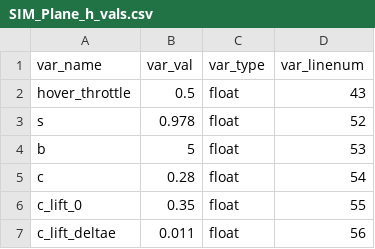
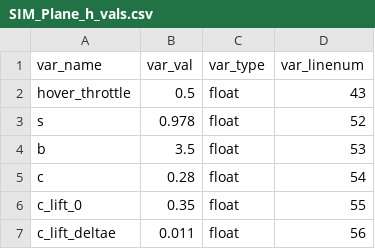
Before and after one commit to jn89b/aircraft_sim, a CSV file: SIM_Plane_h_vals.csv, drawn as a sheet; only a part is shown.

```diff
--- a/SIM_Plane_h_vals.csv
+++ b/SIM_Plane_h_vals.csv
@@ -3,3 +3,3 @@ hover_throttle,0.5,float,43
 s,0.978,float,52
-b,5,float,53
+b,3.5,float,53
 c,0.28,float,54
```
Also changed, not shown: planner_states.csv, 19 other files.
